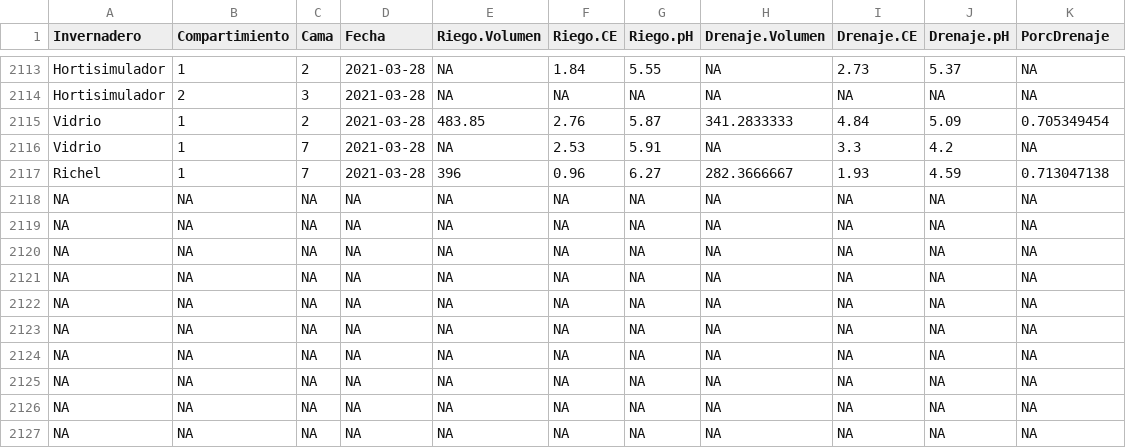
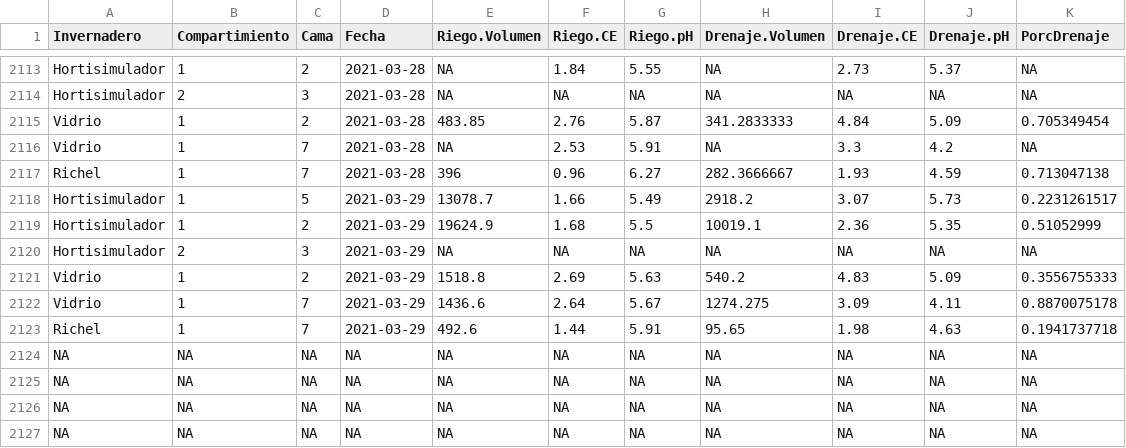
Before and after one commit to crbojaca/CBios, a CSV file: CBiosControlHidroponia.csv, drawn as a sheet; only a part is shown, gaps mark what is left out.

```diff
--- a/CBiosControlHidroponia.csv
+++ b/CBiosControlHidroponia.csv
@@ -2117,8 +2117,8 @@ Vidrio	1	7	2021-03-28	"NA"	2.53	5.91	"NA"	3.3	4.2	"NA"
 Richel 	1	7	2021-03-28	396	0.96	6.27	282.3666667	1.93	4.59	0.713047138
-NA	NA	NA	NA	NA	NA	NA	NA	NA	NA	NA
-NA	NA	NA	NA	NA	NA	NA	NA	NA	NA	NA
-NA	NA	NA	NA	NA	NA	NA	NA	NA	NA	NA
-NA	NA	NA	NA	NA	NA	NA	NA	NA	NA	NA
-NA	NA	NA	NA	NA	NA	NA	NA	NA	NA	NA
-NA	NA	NA	NA	NA	NA	NA	NA	NA	NA	NA
+Hortisimulador 	1	5	2021-03-29	13078.7	1.66	5.49	2918.2	3.07	5.73	0.2231261517
+Hortisimulador 	1	2	2021-03-29	19624.9	1.68	5.5	10019.1	2.36	5.35	0.51052999
+Hortisimulador 	2	3	2021-03-29	"NA"	"NA"	"NA"	"NA"	"NA"	"NA"	"NA"
+Vidrio	1	2	2021-03-29	1518.8	2.69	5.63	540.2	4.83	5.09	0.3556755333
+Vidrio	1	7	2021-03-29	1436.6	2.64	5.67	1274.275	3.09	4.11	0.8870075178
+Richel 	1	7	2021-03-29	492.6	1.44	5.91	95.65	1.98	4.63	0.1941737718
 NA	NA	NA	NA	NA	NA	NA	NA	NA	NA	NA
```
Also changed, not shown: Ocati1ConsumoGas.csv, Ocati1DiarioCampo.csv.
